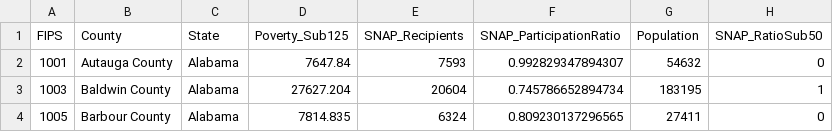
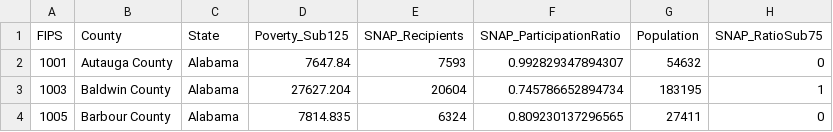
Before and after one commit to danielgwilson/FoodStampMafia, a CSV file: daniel.csv, drawn as a sheet; only a part is shown.

```diff
--- a/daniel.csv
+++ b/daniel.csv
@@ -1,2 +1,2 @@
-"FIPS","County","State","Poverty_Sub125","SNAP_Recipients","SNAP_ParticipationRatio","Population","SNAP_RatioSub50"
+"FIPS","County","State","Poverty_Sub125","SNAP_Recipients","SNAP_ParticipationRatio","Population","SNAP_RatioSub75"
 1001,"Autauga County","Alabama",7647.84,7593,0.992829347894307,54632,0
```
Also changed, not shown: 4 other files.
